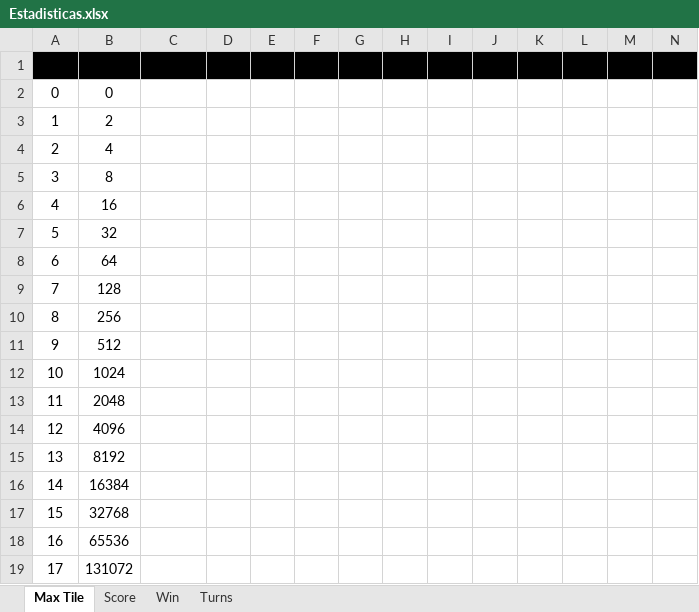
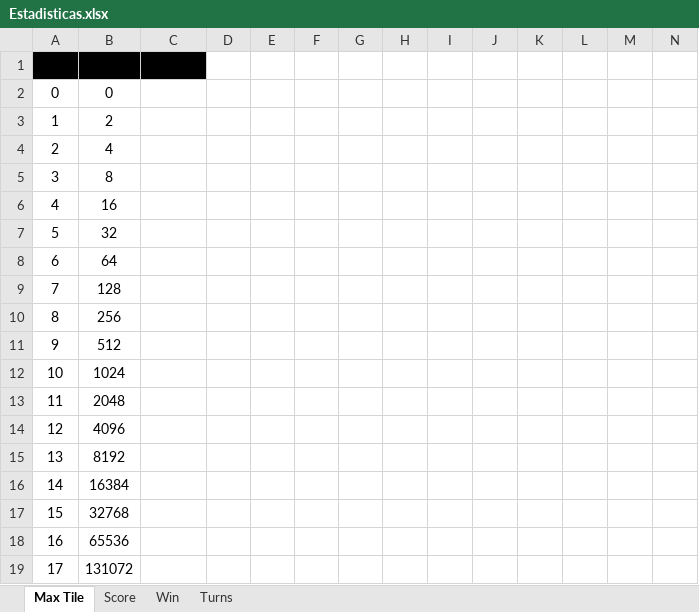
Before and after one commit to TesisLuciaFrancoRenzo/coeus.game2048, an Excel workbook: src/ar/edu/unrc/game2048/resources/Estadisticas.xlsx, sheet Max Tile, drawn as a sheet; only a part is shown; values as stored, in another font and other column widths than the file's, no borders; charts and pictures not drawn; removed rows and columns are numbered as before the commit, all else as after; rows hold the shown columns only; the diff names each change by its address in the sheet, - before the commit and + after, or states it on an @@ line.

```diff
--- a/src/ar/edu/unrc/game2048/resources/Estadisticas.xlsx (sheet Max Tile)
+++ b/src/ar/edu/unrc/game2048/resources/Estadisticas.xlsx (sheet Max Tile)
-row 1: Code | Tile | Random | 20k | 40k | 60k | 80k | 100k | 120k | 140k | 160k | 180k | 200k | 220k
+row 1: Code | Tile | Random
```
Also changed, not shown: sheet Score, sheet Turns, sheet Win, charts or pictures, 1 other file.
